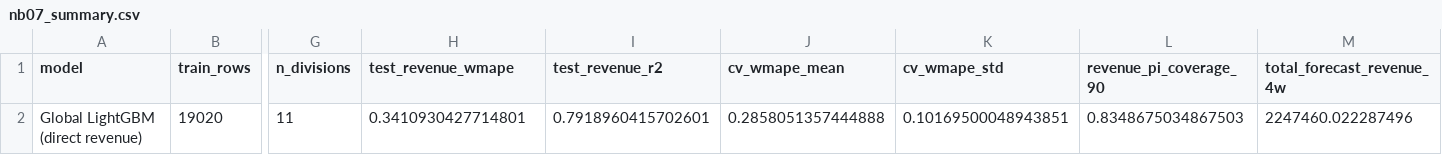
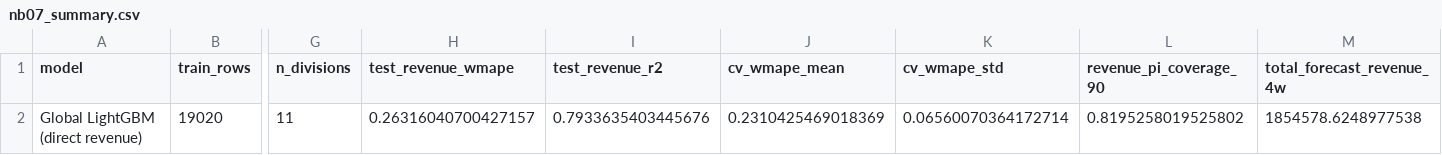
Before and after one commit to 1767902694-svg/busa693-clubpiscine, a CSV file: use_case_4_forecasting/data/processed/nb07_summary.csv, drawn as a sheet; only a part is shown, gaps mark what is left out; the diff names each change by its address in the sheet, - before the commit and + after, or states it on an @@ line.

```diff
--- a/use_case_4_forecasting/data/processed/nb07_summary.csv
+++ b/use_case_4_forecasting/data/processed/nb07_summary.csv
-H2 (test_revenue_wmape): 0.3410930427714801
+H2 (test_revenue_wmape): 0.26316040700427157
-I2 (test_revenue_r2): 0.7918960415702601
+I2 (test_revenue_r2): 0.7933635403445676
-J2 (cv_wmape_mean): 0.2858051357444888
+J2 (cv_wmape_mean): 0.2310425469018369
-K2 (cv_wmape_std): 0.10169500048943851
+K2 (cv_wmape_std): 0.06560070364172714
-L2 (revenue_pi_coverage_90): 0.8348675034867503
+L2 (revenue_pi_coverage_90): 0.8195258019525802
-M2 (total_forecast_revenue_4w): 2247460.022287496
+M2 (total_forecast_revenue_4w): 1854578.6248977538
```
Also changed, not shown: use_case_4_forecasting/data/processed/nb07_cv_results.csv, use_case_4_forecasting/data/processed/nb07_division_accuracy.csv, 4 other files.
